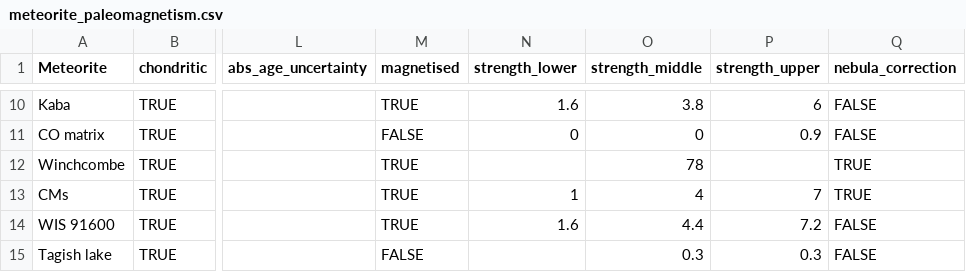
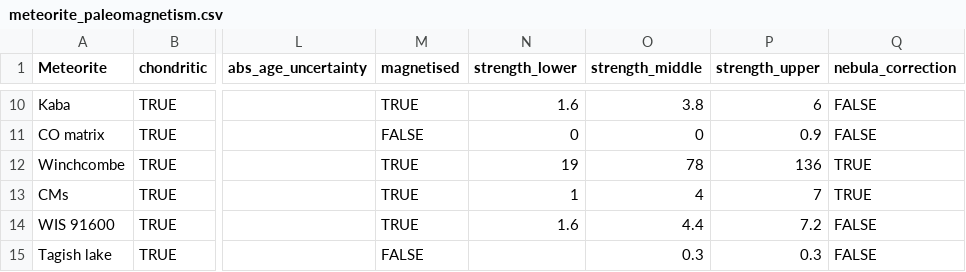
Before and after one commit to Hannah-RS/planetesimal-magnetic-history, a CSV file: meteorite_paleomagnetism.csv, drawn as a sheet; only a part is shown, gaps mark what is left out; the diff names each change by its address in the sheet, - before the commit and + after, or states it on an @@ line.

```diff
--- a/meteorite_paleomagnetism.csv
+++ b/meteorite_paleomagnetism.csv
-N12 (strength_lower): (empty)
+N12 (strength_lower): 19
-P12 (strength_upper): (empty)
+P12 (strength_upper): 136
```
Also changed, not shown: meteorite_paleomag_intensity.csv.
